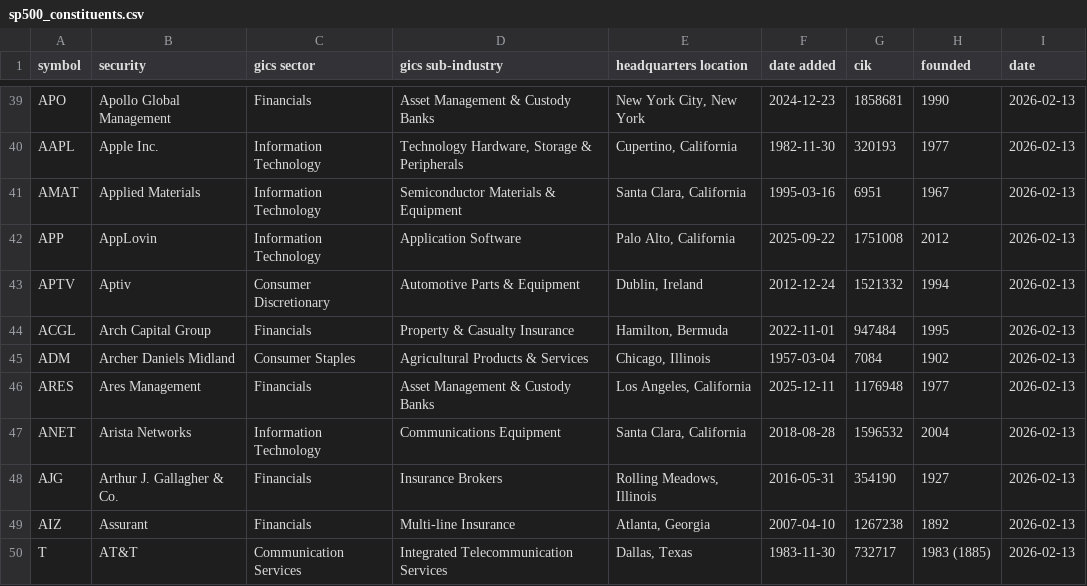
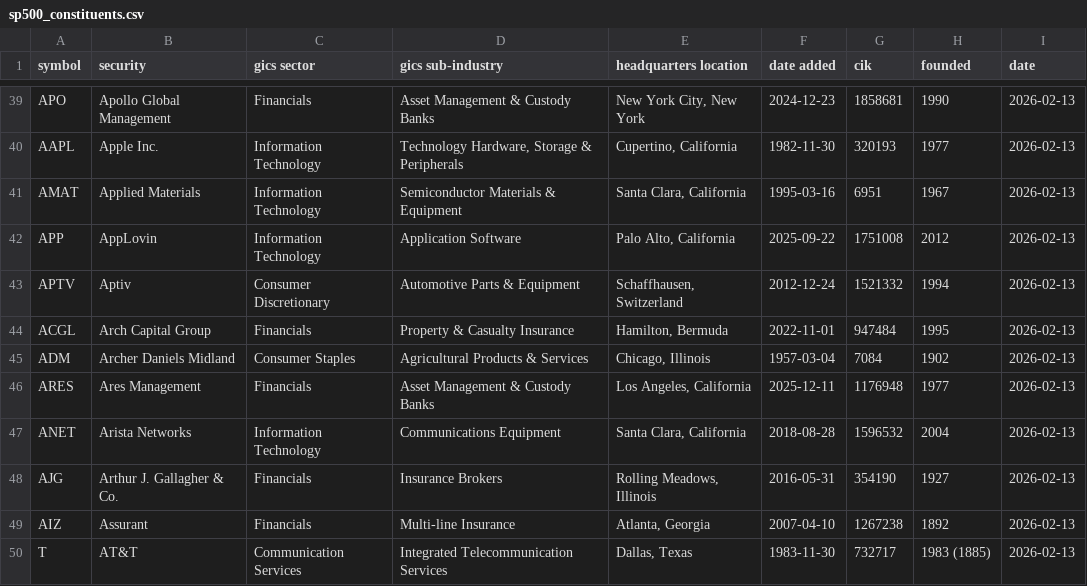
Before and after one commit to chinobing/historical_sp500_constituents, a CSV file: sp500_constituents.csv, drawn as a sheet; only a part is shown, gaps mark what is left out.

Commit message:
Github SP500 Constituents Auto Renew at 2026-02-13 13:06

```diff
--- a/sp500_constituents.csv
+++ b/sp500_constituents.csv
@@ -42,3 +42,3 @@ AMAT,Applied Materials,Information Technology,Semiconductor Materials & Equipmen
 APP,AppLovin,Information Technology,Application Software,"Palo Alto, California",2025-09-22,1751008,2012,2026-02-13
-APTV,Aptiv,Consumer Discretionary,Automotive Parts & Equipment,"Dublin, Ireland",2012-12-24,1521332,1994,2026-02-13
+APTV,Aptiv,Consumer Discretionary,Automotive Parts & Equipment,"Schaffhausen, Switzerland",2012-12-24,1521332,1994,2026-02-13
 ACGL,Arch Capital Group,Financials,Property & Casualty Insurance,"Hamilton, Bermuda",2022-11-01,947484,1995,2026-02-13
```
Also changed, not shown: sp500_changes_since_1996.csv, 1 other file.
